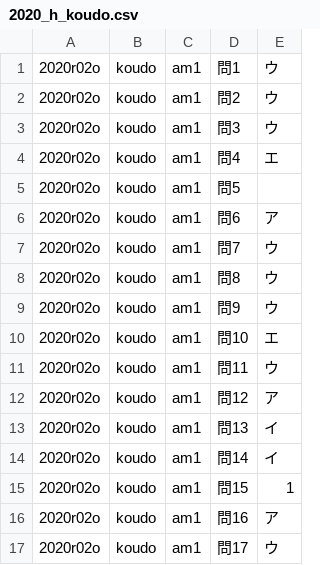
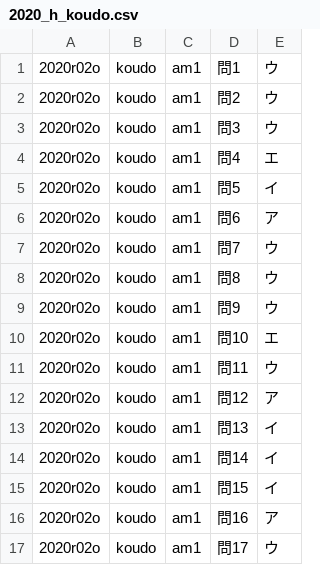
Before and after one commit to NIEjx/jp-ipa-quiz-site, a CSV file: data/h_koudo/2020_h_koudo.csv, drawn as a sheet; only a part is shown.

```diff
--- a/data/h_koudo/2020_h_koudo.csv
+++ b/data/h_koudo/2020_h_koudo.csv
@@ -4,3 +4,3 @@
 2020r02o,koudo,am1,問4,エ,
-2020r02o,koudo,am1,問5,,
+2020r02o,koudo,am1,問5,イ,
 2020r02o,koudo,am1,問6,ア,
@@ -14,3 +14,3 @@
 2020r02o,koudo,am1,問14,イ,
-2020r02o,koudo,am1,問15,1,
+2020r02o,koudo,am1,問15,イ,
 2020r02o,koudo,am1,問16,ア,
```
Also changed, not shown: data/a_koudo/2012_a_koudo.csv, data/a_koudo/2019_a_koudo.csv, 7 other files.
